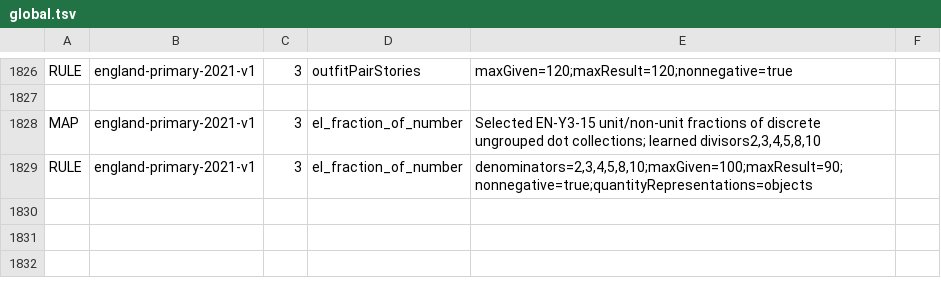
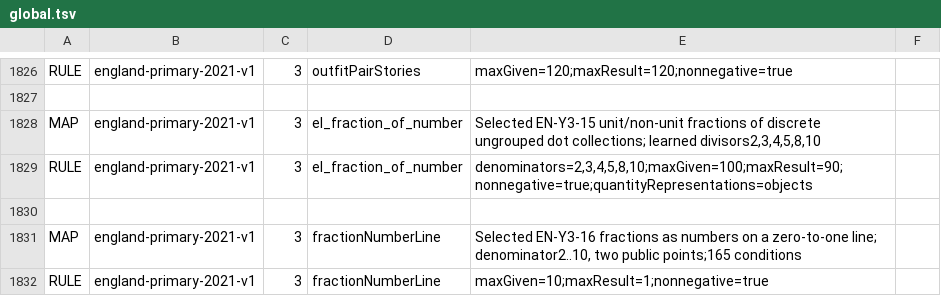
Before and after one commit to logue1114-maker/gomgom-open-education, a TSV file: math/engine/src/main/resources/curricula/global.tsv, drawn as a sheet; only a part is shown, gaps mark what is left out.

Commit message:
Add fractions as positions on number lines

```diff
--- a/math/engine/src/main/resources/curricula/global.tsv
+++ b/math/engine/src/main/resources/curricula/global.tsv
@@ -1829 +1829,4 @@ MAP	england-primary-2021-v1	3	el_fraction_of_number	Selected EN-Y3-15 unit/non-u
 RULE	england-primary-2021-v1	3	el_fraction_of_number	denominators=2,3,4,5,8,10;maxGiven=100;maxResult=90;nonnegative=true;quantityRepresentations=objects
+
+MAP	england-primary-2021-v1	3	fractionNumberLine	Selected EN-Y3-16 fractions as numbers on a zero-to-one line; denominator2..10, two public points;165 conditions
+RULE	england-primary-2021-v1	3	fractionNumberLine	maxGiven=10;maxResult=1;nonnegative=true
```
Also changed, not shown: 8 other files.
